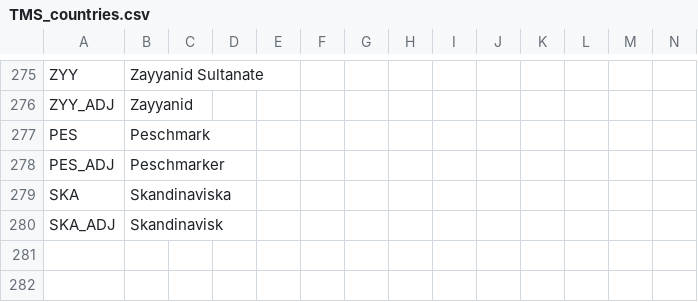
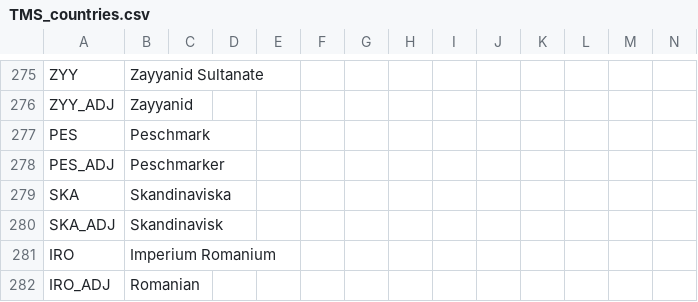
Before and after one commit to Proxysseia/The-many-Seas, a CSV file: localisation/TMS_countries.csv, drawn as a sheet; only a part is shown, gaps mark what is left out; rows hold the shown columns only; the diff names each change by its address in the sheet, - before the commit and + after, or states it on an @@ line.

```diff
--- a/localisation/TMS_countries.csv
+++ b/localisation/TMS_countries.csv
+row 281: IRO | Imperium Romanium
+row 282: IRO_ADJ | Romanian
```
Also changed, not shown: 20 other files.
